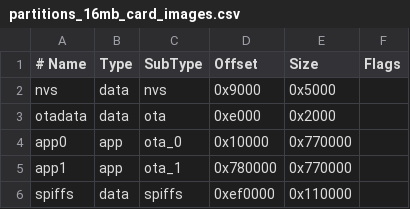
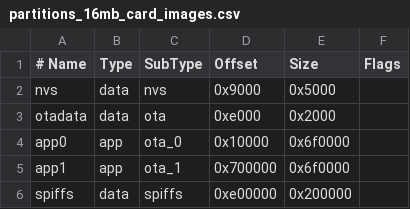
Before and after one commit to kiwipaulrob/espcontrol, a CSV file: common/device/partitions_16mb_card_images.csv, drawn as a sheet.

Commit message:
Use image partition space dynamically

```diff
--- a/common/device/partitions_16mb_card_images.csv
+++ b/common/device/partitions_16mb_card_images.csv
@@ -3,4 +3,4 @@ nvs,      data, nvs,     0x9000,   0x5000,
 otadata,  data, ota,     0xe000,   0x2000,
-app0,     app,  ota_0,   0x10000,  0x770000,
-app1,     app,  ota_1,   0x780000, 0x770000,
-spiffs,   data, spiffs,  0xef0000, 0x110000,
+app0,     app,  ota_0,   0x10000,  0x6f0000,
+app1,     app,  ota_1,   0x700000, 0x6f0000,
+spiffs,   data, spiffs,  0xe00000, 0x200000,
```
Also changed, not shown: common/device/partitions_32mb_card_images.csv, 10 other files.
